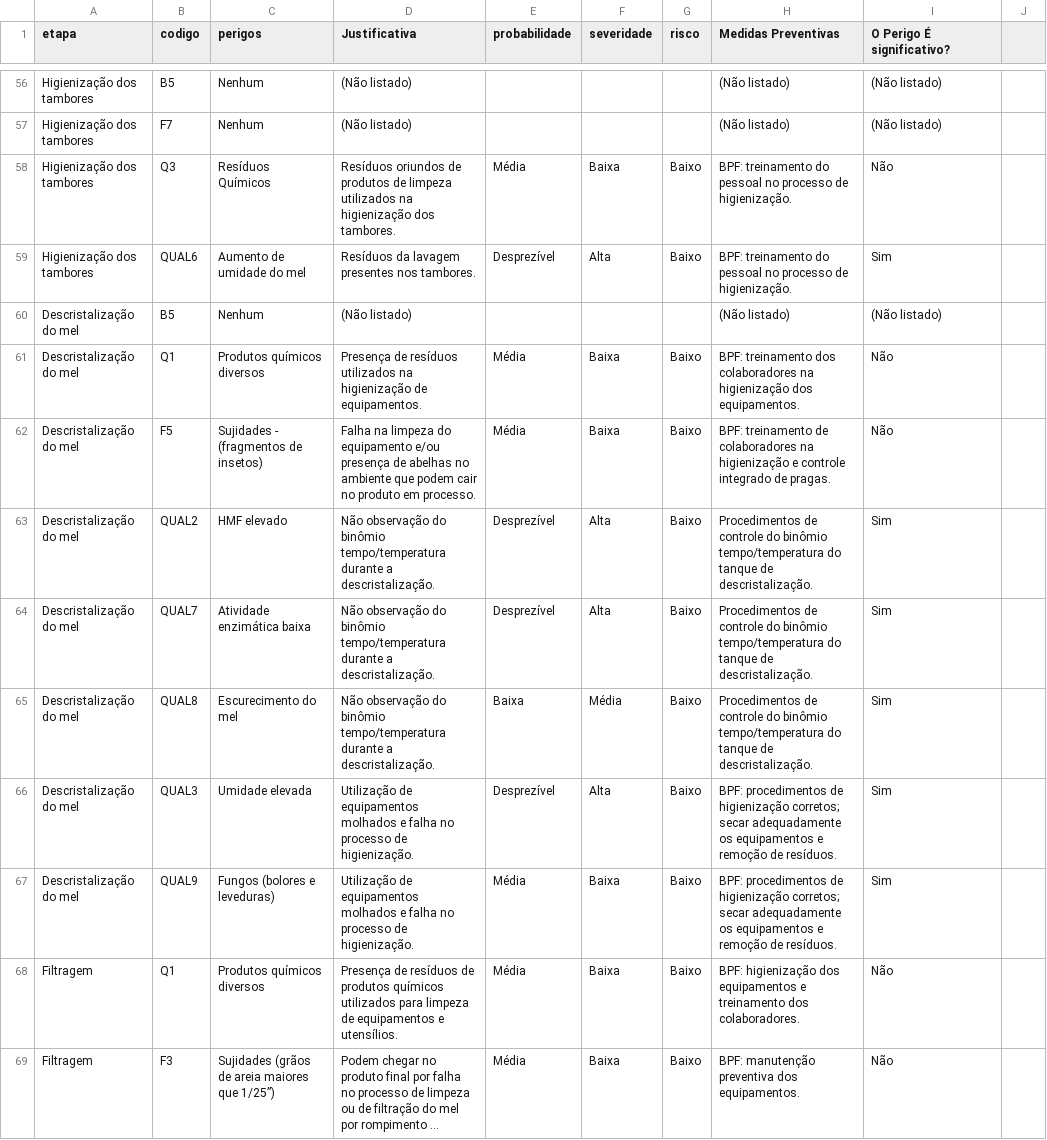
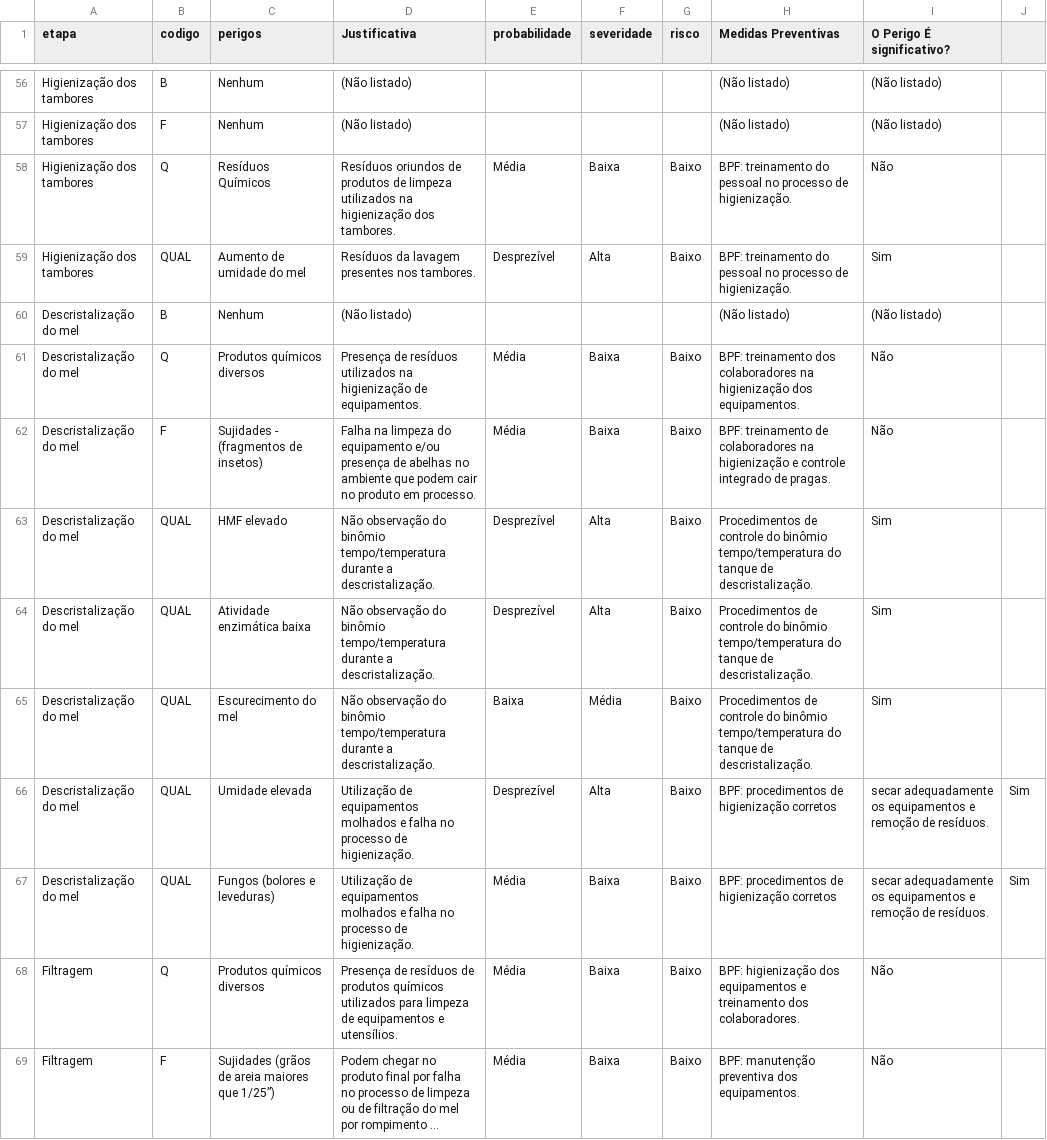
Before and after one commit to jardel-ifce/siqualia, a CSV file: produtos/mel/appcc_mel.csv, drawn as a sheet; only a part is shown, gaps mark what is left out; long unchanged cells end in …; the diff covers the shown part only; the diff names each change by its address in the sheet, - before the commit and + after, or states it on an @@ line.

Commit message:
Gerando nova base com remoção de índices por perigo B1 -> B

```diff
--- a/produtos/mel/appcc_mel.csv
+++ b/produtos/mel/appcc_mel.csv
-B56 (codigo): B5
+B56 (codigo): B
-B57 (codigo): F7
+B57 (codigo): F
-B58 (codigo): Q3
+B58 (codigo): Q
-B59 (codigo): QUAL6
+B59 (codigo): QUAL
-B60 (codigo): B5
+B60 (codigo): B
-B61 (codigo): Q1
+B61 (codigo): Q
-B62 (codigo): F5
+B62 (codigo): F
-B63 (codigo): QUAL2
+B63 (codigo): QUAL
-B64 (codigo): QUAL7
+B64 (codigo): QUAL
-B65 (codigo): QUAL8
+B65 (codigo): QUAL
-B66 (codigo): QUAL3
+B66 (codigo): QUAL
-H66:H67 (Medidas Preventivas): …de higienização corretos; secar adequadamente os equipamentos e remoção de resíduos.
+H66:H67 (Medidas Preventivas): …de higienização corretos
-I66:I67 (O Perigo É significativo?): Sim
+I66:I67 (O Perigo É significativo?): secar adequadamente os equipamentos e remoção de resíduos.
-J66:J67: (empty)
+J66:J67: Sim
-B67 (codigo): QUAL9
+B67 (codigo): QUAL
-B68 (codigo): Q1
+B68 (codigo): Q
-B69 (codigo): F3
+B69 (codigo): F
```
Also changed, not shown: 90 edited cells elsewhere in this file.
